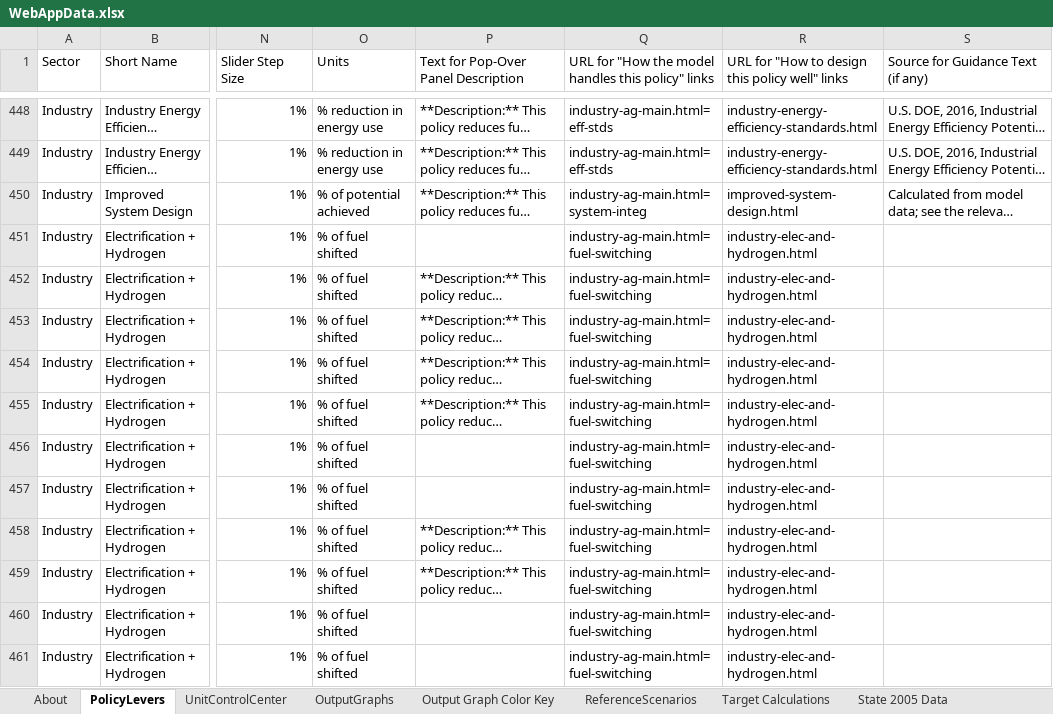
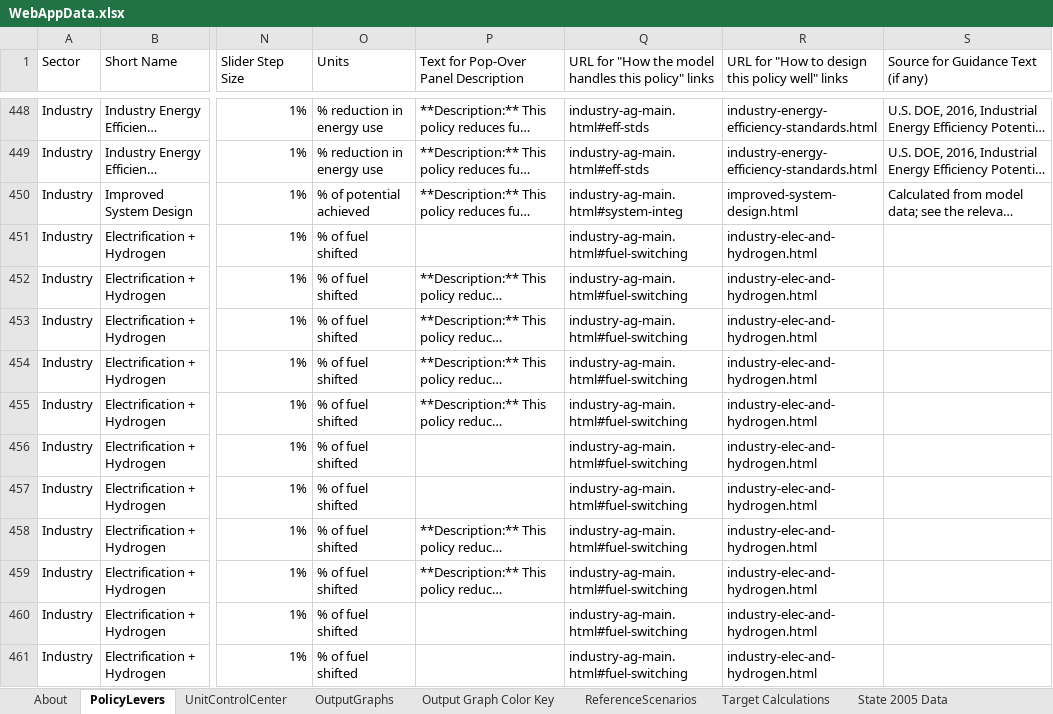
Before and after one commit to EnergyInnovation/eps-virginia, an Excel workbook: WebAppData.xlsx, sheet PolicyLevers, drawn as a sheet; only a part is shown, gaps mark what is left out; long unchanged cells end in …; values as stored, in another font and other column widths than the file's, no cell formats; conditional formats not drawn; the diff covers the shown part only; the diff names each change by its address in the sheet, - before the commit and + after, or states it on an @@ line.

```diff
--- a/WebAppData.xlsx (sheet PolicyLevers)
+++ b/WebAppData.xlsx (sheet PolicyLevers)
-Q448:Q449: industry-ag-main.html=eff-stds
+Q448:Q449: industry-ag-main.html#eff-stds
-Q450: industry-ag-main.html=system-integ
+Q450: industry-ag-main.html#system-integ
-Q451:Q461: industry-ag-main.html=fuel-switching
+Q451:Q461: industry-ag-main.html#fuel-switching
```
Also changed, not shown: 414 edited cells elsewhere in this sheet, cell formats.
